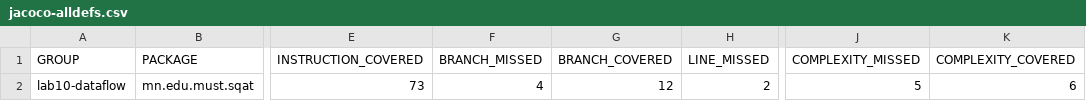
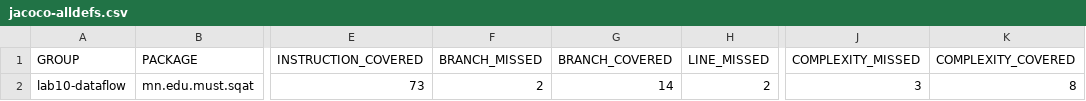
Before and after one commit to Undrakh0625/lab10-dataflow, a CSV file: results/jacoco-alldefs.csv, drawn as a sheet; only a part is shown, gaps mark what is left out; the diff names each change by its address in the sheet, - before the commit and + after, or states it on an @@ line.

Commit message:
docs: correct data-flow coverage evidence

```diff
--- a/results/jacoco-alldefs.csv
+++ b/results/jacoco-alldefs.csv
-F2 (BRANCH_MISSED): 4
+F2 (BRANCH_MISSED): 2
-G2 (BRANCH_COVERED): 12
+G2 (BRANCH_COVERED): 14
-J2 (COMPLEXITY_MISSED): 5
+J2 (COMPLEXITY_MISSED): 3
-K2 (COMPLEXITY_COVERED): 6
+K2 (COMPLEXITY_COVERED): 8
```
Also changed, not shown: 5 other files.
